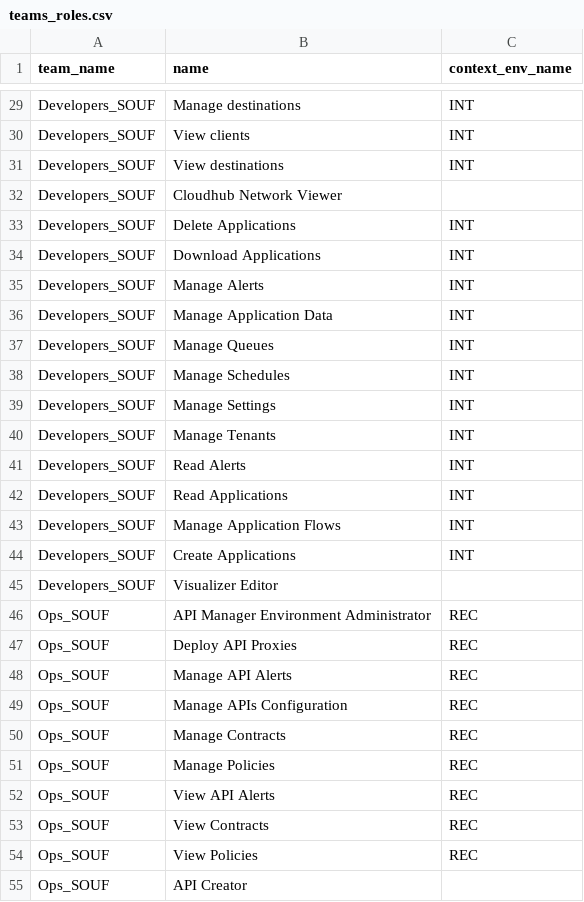
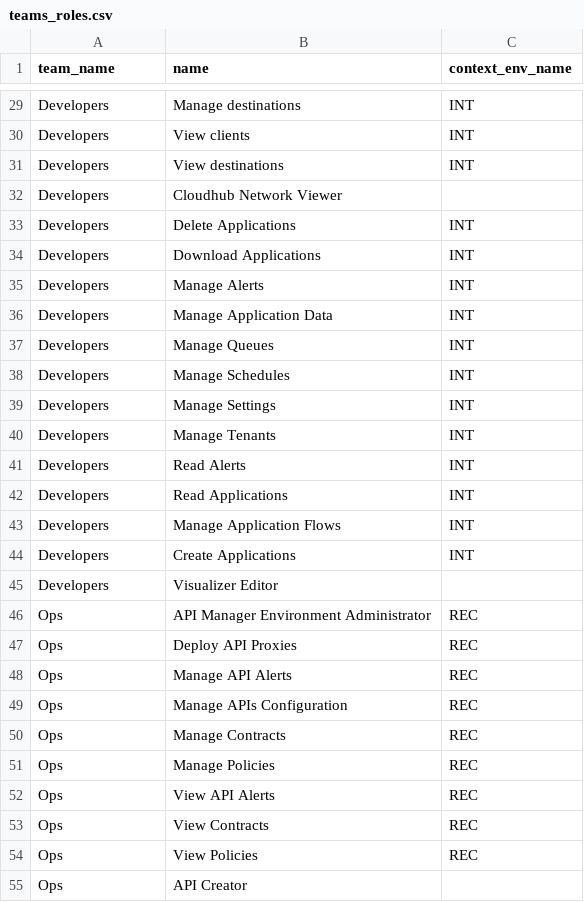
Before and after one commit to salesforce/terraform-provider-anypoint-templates, a CSV file: templates/bootstrap2/csv/teams_roles.csv, drawn as a sheet; only a part is shown, gaps mark what is left out; the diff covers the shown part only; the diff names each change by its address in the sheet, - before the commit and + after, or states it on an @@ line.

```diff
--- a/templates/bootstrap2/csv/teams_roles.csv
+++ b/templates/bootstrap2/csv/teams_roles.csv
-A29:A45 (team_name): Developers_SOUF
+A29:A45 (team_name): Developers
-A46:A55 (team_name): Ops_SOUF
+A46:A55 (team_name): Ops
```
Also changed, not shown: 107 edited cells elsewhere in this file, 2 other files.
